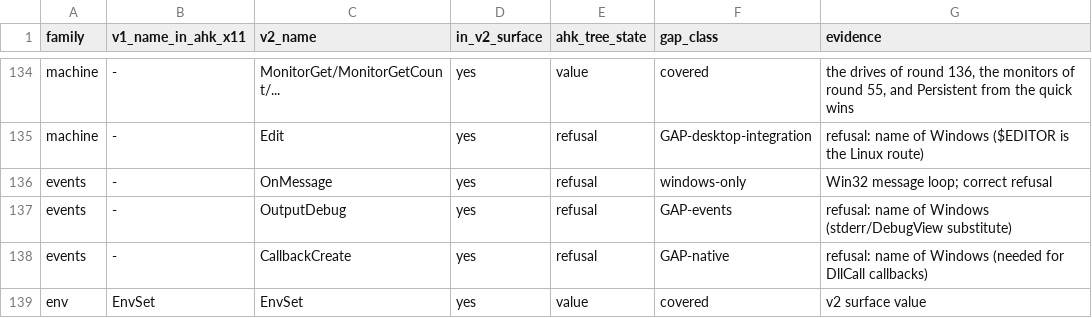
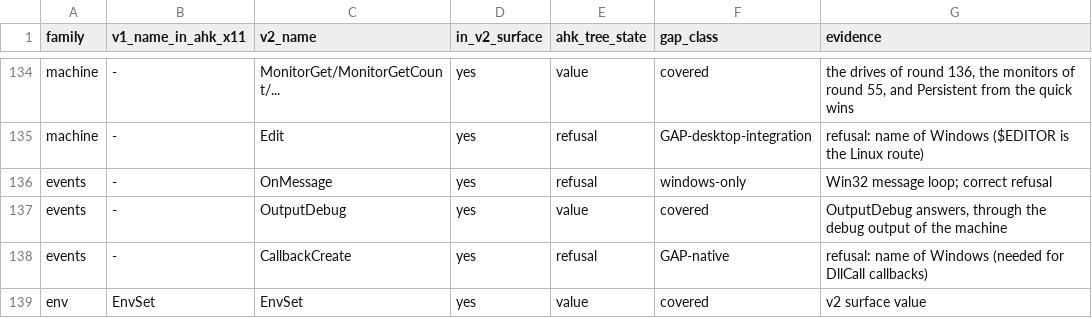
Before and after one commit to danalec/ahk, a TSV file: audit/gap-matrix.tsv, drawn as a sheet; only a part is shown, gaps mark what is left out.

Commit message:
Re-derive the OutputDebug row, which answers
OutputDebug is carried and answers, through the debug output of the machine, so the events class has one row and not two. The matrix says a hundred and thirteen covered, and the classes now sum to the hundred and forty rows it has.

The remaining twenty seven rows are: five of desktop integration, four that are not gaps because v2 removed the name, three of acting on all windows, three of lifecycle which is a difference of model and not a gap, two of machine metrics, two that Wayland will not give, and one each of accessibility, controls, events, gui toolkit, native, processes, windows only, and the one that is beyond both trees.

```diff
--- a/audit/gap-matrix.tsv
+++ b/audit/gap-matrix.tsv
@@ -136,3 +136,3 @@ machine	-	Edit	yes	refusal	GAP-desktop-integration	refusal: name of Windows ($ED
 events	-	OnMessage	yes	refusal	windows-only	Win32 message loop; correct refusal
-events	-	OutputDebug	yes	refusal	GAP-events	refusal: name of Windows (stderr/DebugView substitute)
+events	-	OutputDebug	yes	value	covered	OutputDebug answers, through the debug output of the machine
 events	-	CallbackCreate	yes	refusal	GAP-native	refusal: name of Windows (needed for DllCall callbacks)
```
Also changed, not shown: 1 other file.
